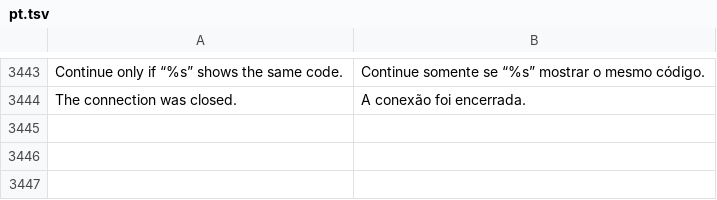
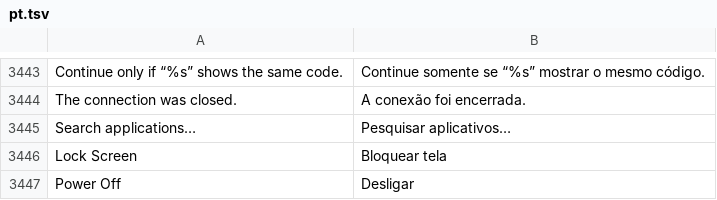
Before and after one commit to luxopes/LuxOS-Arch, a TSV file: packages/luxos-i18n/files/pt.tsv, drawn as a sheet; only a part is shown, gaps mark what is left out.

Commit message:
LuxOS menu: macOS-like redesign of Whisker Menu (search on top, labeled power bar, initials avatar, no Chromium Apps category)
- packages/xfce4-whiskermenu-plugin: Arch 2.10.1-2 + luxos-menu-layout.patch (pkgrel 2.1):
  commands in a bottom bar with labels (Lock Screen pill; Restart, Sleep, Power Off),
  Log Out in the header, symbolic icons with #command-* names for CSS, initial avatar
  without a photo, search placeholder visible while focused; labels from luxos-i18n
- luxos-themes (pkgrel 8): frosted rounded menu style in luxos.css (light and dark)
- luxos-desktop: new whisker defaults, luxos-applications.menu merges chrome-apps into
  Internet, one-time migration for existing profiles in luxos-session
- i18n strings, CHANGELOG, docs

```diff
--- a/packages/luxos-i18n/files/pt.tsv
+++ b/packages/luxos-i18n/files/pt.tsv
@@ -3444 +3444,4 @@ Continue only if “%s” shows the same code.	Continue somente se “%s” most
 The connection was closed.	A conexão foi encerrada.
+Search applications…	Pesquisar aplicativos…
+Lock Screen	Bloquear tela
+Power Off	Desligar
```
Also changed, not shown: packages/luxos-i18n/files/cs.tsv, packages/luxos-i18n/files/it.tsv, 22 other files.
